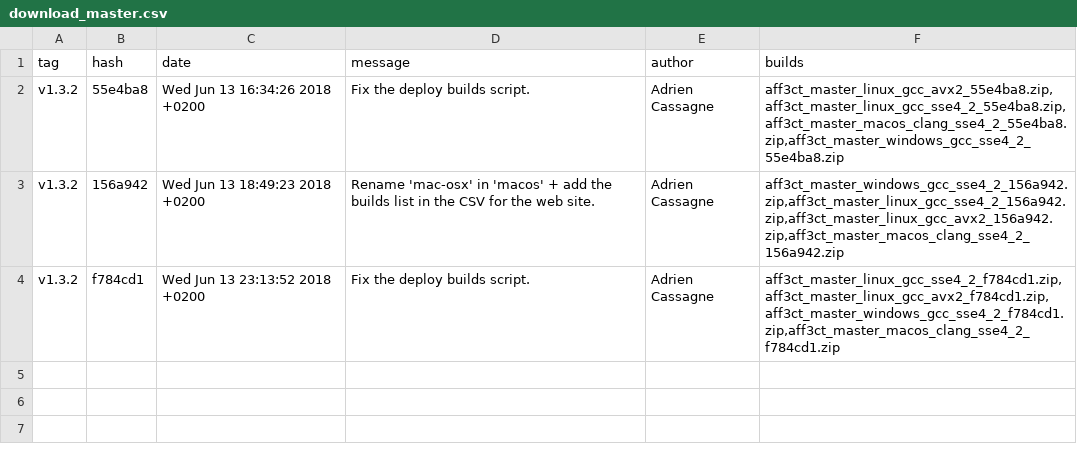
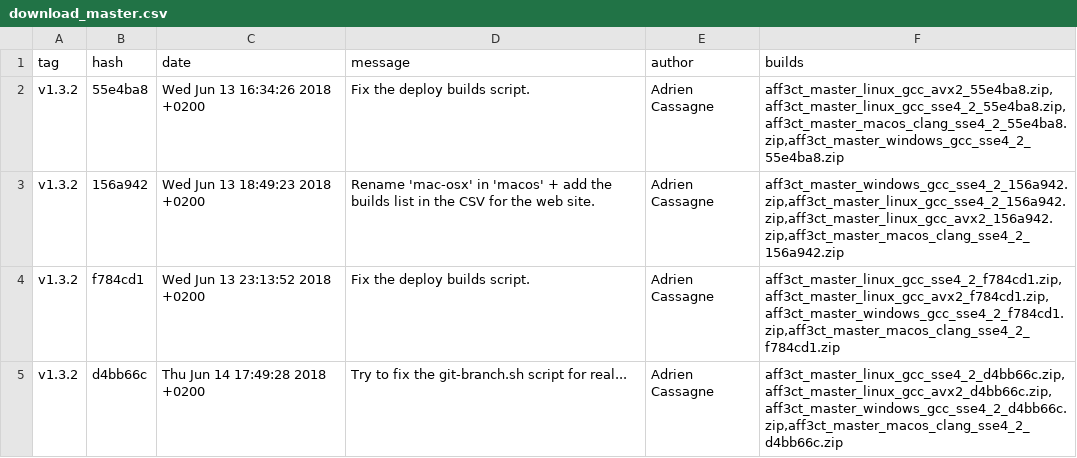
Before and after one commit to aff3ct/aff3ct.github.io, a CSV file: ressources/download_master.csv, drawn as a sheet.

Commit message:
Automatic from Gitlab: add new AFF3CT builds to the download section (d4bb66c).

```diff
--- a/ressources/download_master.csv
+++ b/ressources/download_master.csv
@@ -4 +4,2 @@ tag;hash;date;message;author;builds
 "v1.3.2";"f784cd1";"Wed Jun 13 23:13:52 2018 +0200";"Fix the deploy builds script.";"Adrien Cassagne";"aff3ct_master_linux_gcc_sse4_2_f784cd1.zip,aff3ct_master_linux_gcc_avx2_f784cd1.zip,aff3ct_master_windows_gcc_sse4_2_f784cd1.zip,aff3ct_master_macos_clang_sse4_2_f784cd1.zip"
+"v1.3.2";"d4bb66c";"Thu Jun 14 17:49:28 2018 +0200";"Try to fix the git-branch.sh script for real...";"Adrien Cassagne";"aff3ct_master_linux_gcc_sse4_2_d4bb66c.zip,aff3ct_master_linux_gcc_avx2_d4bb66c.zip,aff3ct_master_windows_gcc_sse4_2_d4bb66c.zip,aff3ct_master_macos_clang_sse4_2_d4bb66c.zip"
```
